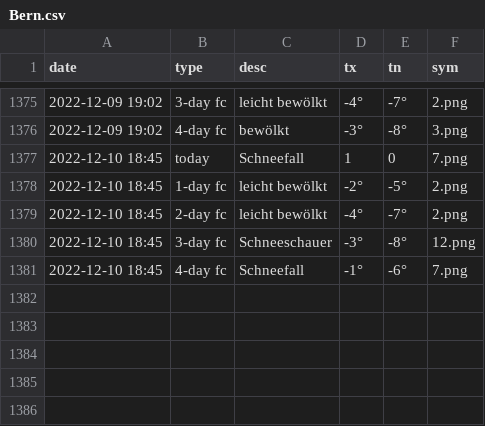
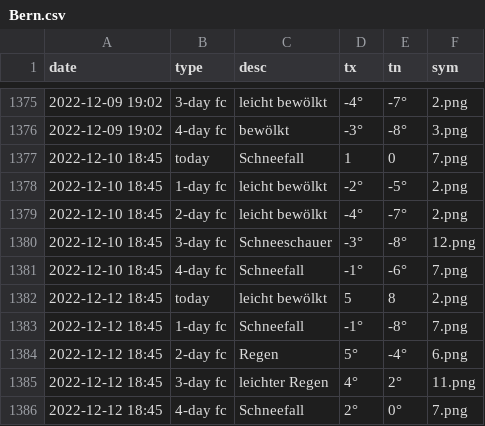
Before and after one commit to amannj/Scrapeo, a CSV file: data/Bern.csv, drawn as a sheet; only a part is shown, gaps mark what is left out.

```diff
--- a/data/Bern.csv
+++ b/data/Bern.csv
@@ -1381 +1381,6 @@ date,type,desc,tx,tn,sym
 2022-12-10 18:45,4-day fc,Schneefall,-1°,-6°,7.png
+2022-12-12 18:45,today,leicht bewölkt,5,8,2.png
+2022-12-12 18:45,1-day fc,Schneefall,-1°,-8°,7.png
+2022-12-12 18:45,2-day fc,Regen,5°,-4°,6.png
+2022-12-12 18:45,3-day fc,leichter Regen,4°,2°,11.png
+2022-12-12 18:45,4-day fc,Schneefall,2°,0°,7.png
```
Also changed, not shown: data/Brig.csv, data/Genf.csv, 6 other files.
